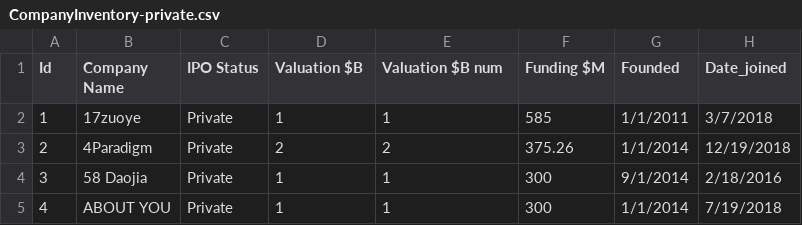
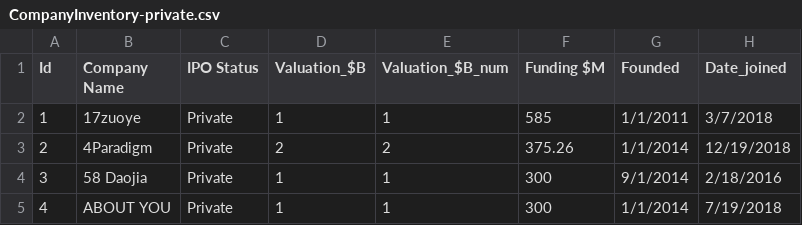
Before and after one commit to arsmith574/timg5901, a CSV file: CompanyInventory-private.csv, drawn as a sheet; only a part is shown; the diff names each change by its address in the sheet, - before the commit and + after, or states it on an @@ line.

Commit message:
Update CompanyInventory-private.csv

```diff
--- a/CompanyInventory-private.csv
+++ b/CompanyInventory-private.csv
-D1: Valuation $B
+D1: Valuation_$B
-E1: Valuation $B num
+E1: Valuation_$B_num
```
